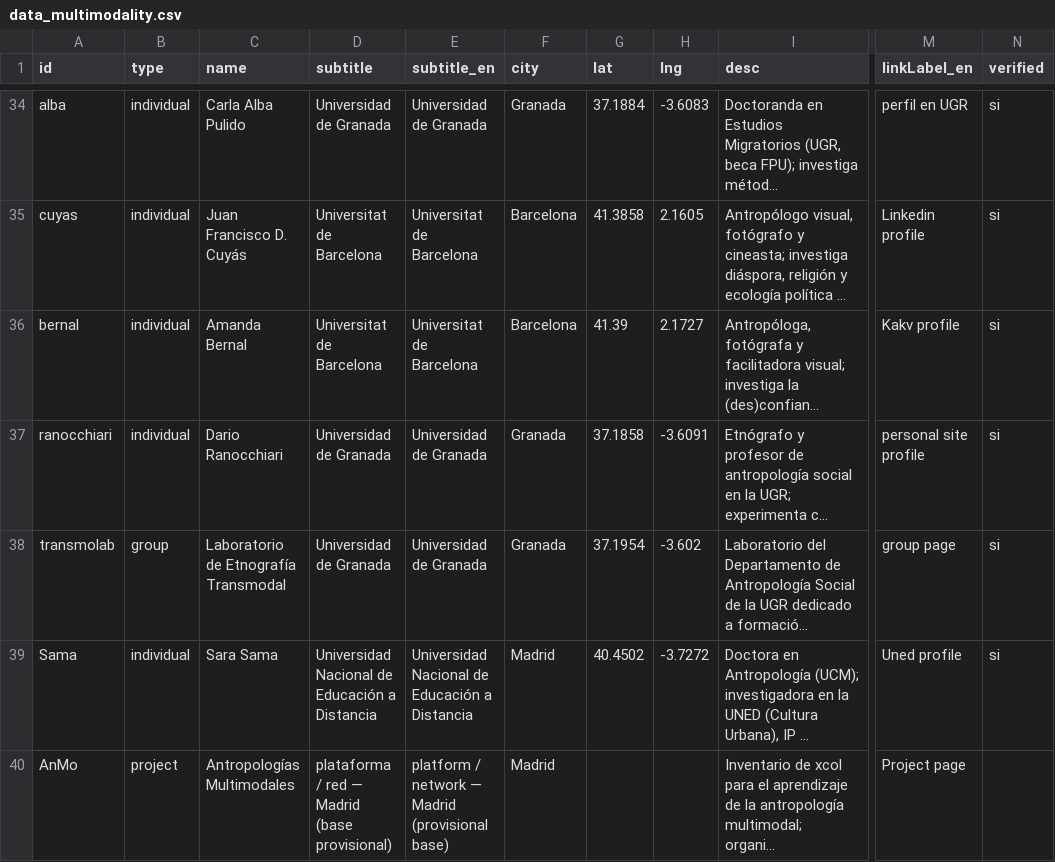
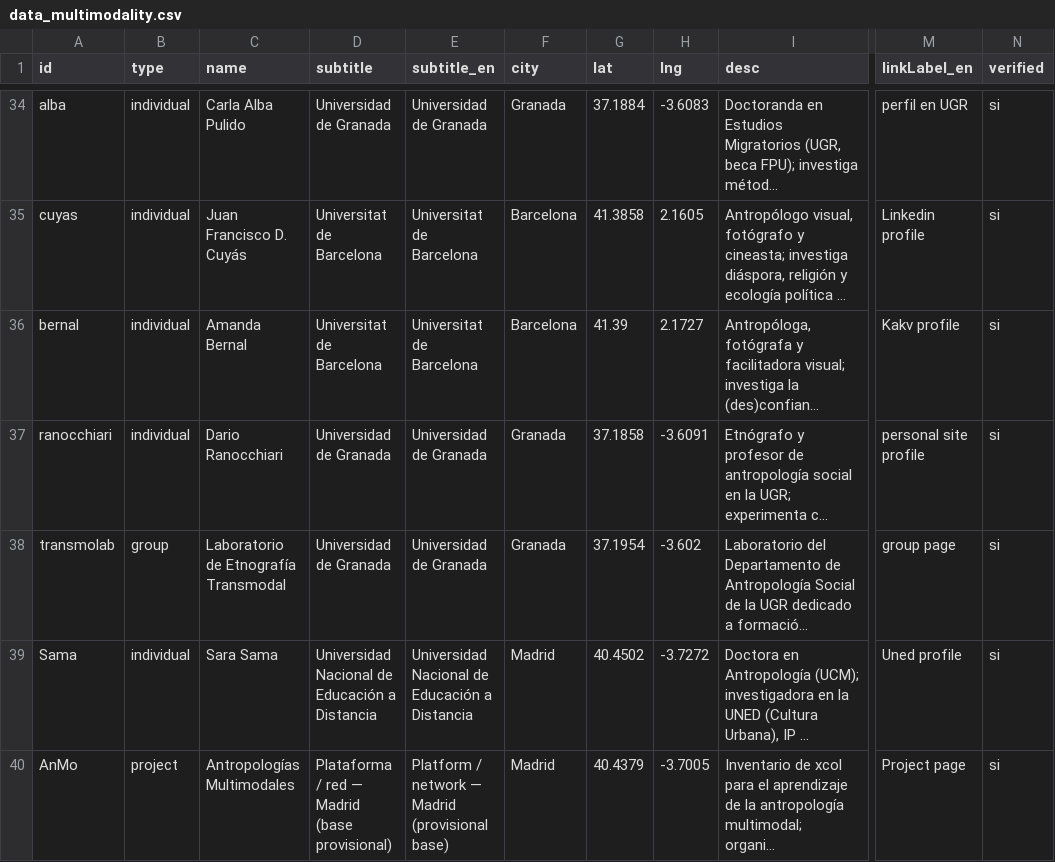
Before and after one commit to sorregoxyz/multimodal-anthropology-spain, a CSV file: data/data_multimodality.csv, drawn as a sheet; only a part is shown, gaps mark what is left out; long unchanged cells end in …; the diff covers the shown part only; the diff names each change by its address in the sheet, - before the commit and + after, or states it on an @@ line.

```diff
--- a/data/data_multimodality.csv
+++ b/data/data_multimodality.csv
-D40 (subtitle): plataforma / red — Madrid (base provisional)
+D40 (subtitle): Plataforma / red — Madrid (base provisional)
-E40 (subtitle_en): platform / network…
+E40 (subtitle_en): Platform / network…
-G40 (lat): (empty)
+G40 (lat): 40.4379
-H40 (lng): (empty)
+H40 (lng): -3.7005
-N40 (verified): (empty)
+N40 (verified): si
```
Also changed, not shown: 1 added row and 2 edited cells elsewhere in this file.
